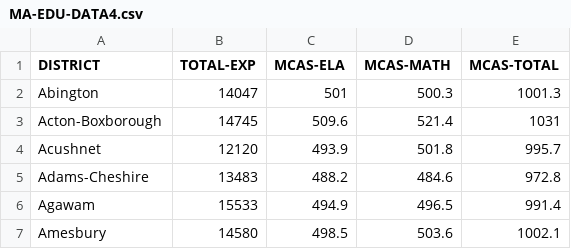
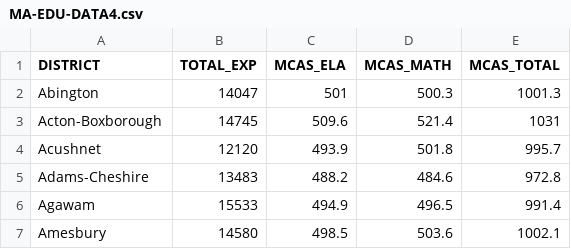
Before and after one commit to ns2605/Week4-Lab, a CSV file: MA-EDU-DATA4.csv, drawn as a sheet; only a part is shown.

```diff
--- a/MA-EDU-DATA4.csv
+++ b/MA-EDU-DATA4.csv
@@ -1,2 +1,2 @@
-DISTRICT,TOTAL-EXP,MCAS-ELA,MCAS-MATH,MCAS-TOTAL
+DISTRICT,TOTAL_EXP,MCAS_ELA,MCAS_MATH,MCAS_TOTAL
 Abington,14047,501,500.3,1001.3
```
Also changed, not shown: 2 other files.
